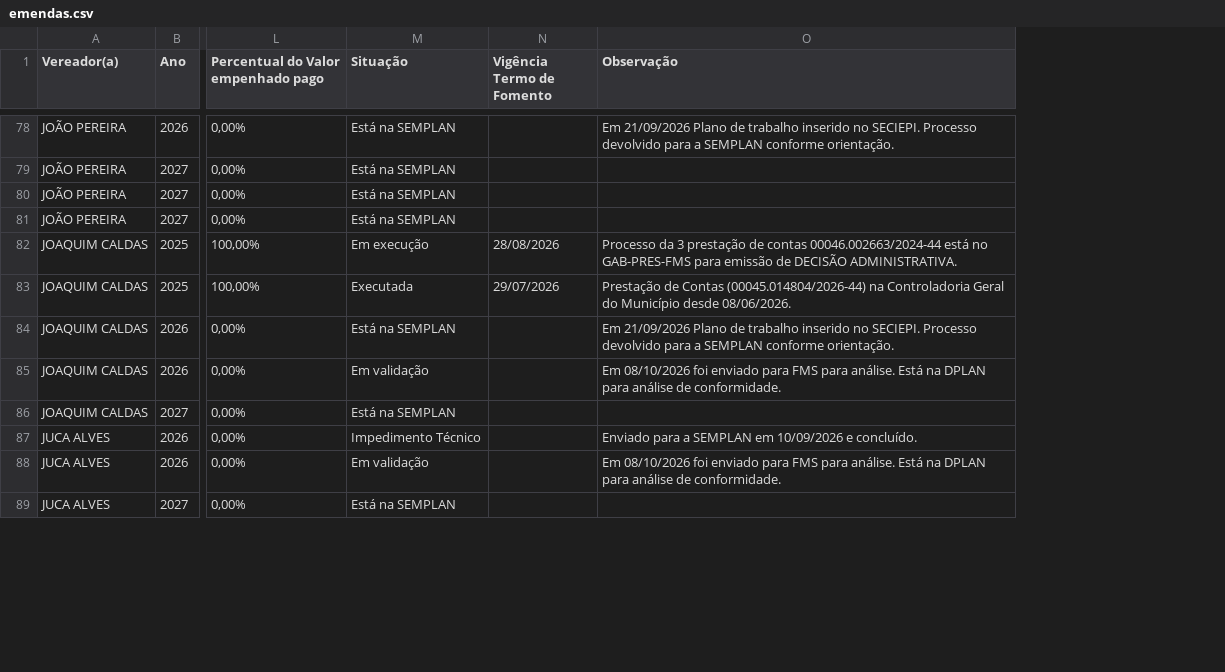
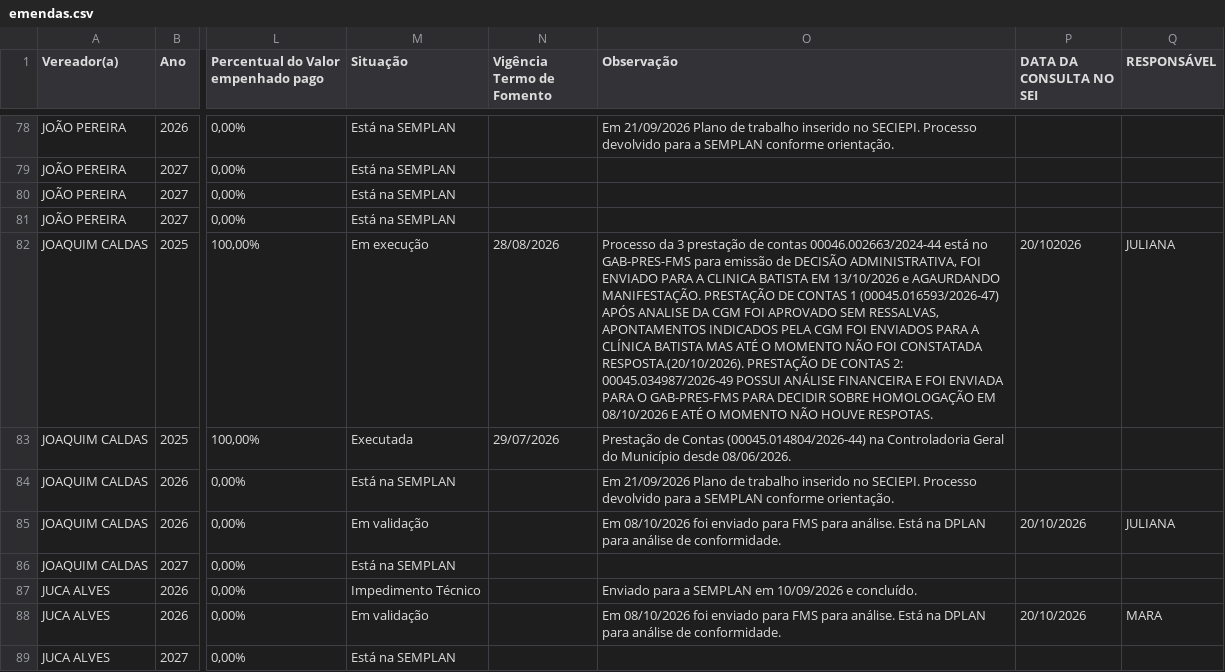
Before and after one commit to danylogalisa-pro/dashboard-emendas, a CSV file: data/emendas.csv, drawn as a sheet; only a part is shown, gaps mark what is left out; the diff covers the shown part only; the diff names each change by its address in the sheet, - before the commit and + after, or states it on an @@ line.

```diff
--- a/data/emendas.csv
+++ b/data/emendas.csv
+column P (DATA DA CONSULTA NO SEI), rows 82-88: 20/102026 |  |  | 20/10/2026 |  |  | 20/10/2026
+column Q (RESPONSÁVEL), rows 82-88: JULIANA |  |  | JULIANA |  |  | MARA
-O82 (Observação): …de DECISÃO ADMINISTRATIVA.
+O82 (Observação): …de DECISÃO ADMINISTRATIVA, FOI ENVIADO PARA A CLINICA BATISTA EM 13/10/2026 e AGAURDANDO MANIFESTAÇÃO. PRESTAÇÃO DE CONTAS 1 (00045.016593/2026-47) APÓS ANALISE DA CGM FOI APROVADO SEM RESSALVAS, APONTAMENTOS INDICADOS PELA CGM FOI ENVIADOS PARA A CLÍNICA BATISTA MAS ATÉ O MOMENTO NÃO FOI CONSTATADA RESPOSTA.(20/10/2026). PRESTAÇÃO DE CONTAS 2: 00045.034987/2026-49 POSSUI ANÁLISE FINANCEIRA E FOI ENVIADA PARA O GAB-PRES-FMS PARA DECIDIR SOBRE HOMOLOGAÇÃO EM 08/10/2026 E ATÉ O MOMENTO NÃO HOUVE RESPOTAS.
```
Also changed, not shown: 12 edited cells elsewhere in this file, 2 other files.
